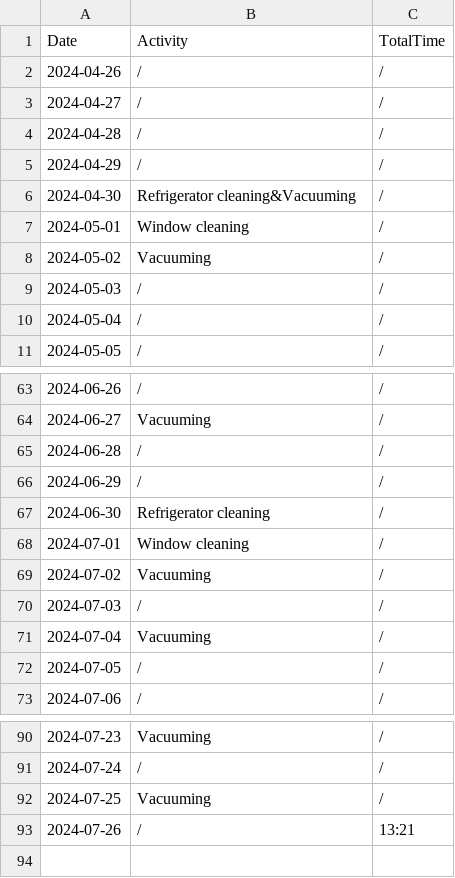
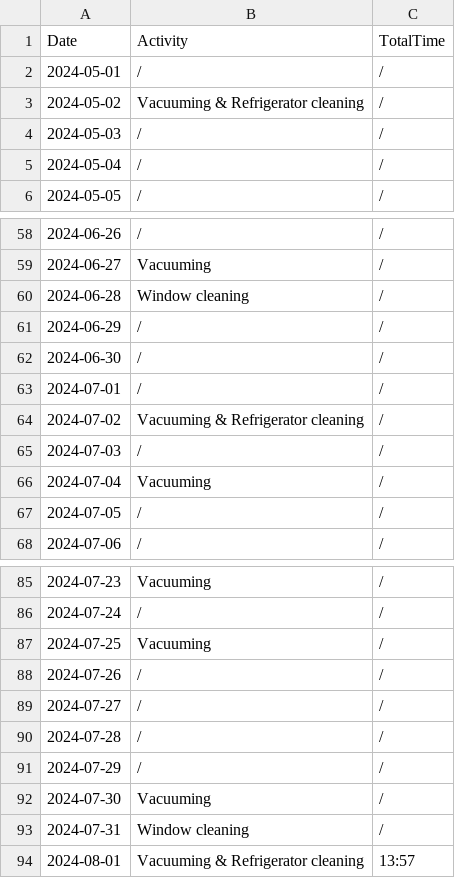
Before and after one commit to b0janix/cleaning_company, a CSV file: src/files/2024-05-01___2024-08-01___schedule.csv (was src/files/2024-04-26___2024-07-26___schedule.csv), drawn as a sheet; only a part is shown, gaps mark what is left out; the diff covers the shown part only.

```diff
--- a/src/files/2024-04-26___2024-07-26___schedule.csv
+++ b/src/files/2024-05-01___2024-08-01___schedule.csv
@@ -1,9 +1,4 @@
 Date,Activity,TotalTime
-2024-04-26,/,/
-2024-04-27,/,/
-2024-04-28,/,/
-2024-04-29,/,/
-2024-04-30,"Refrigerator cleaning&Vacuuming",/
-2024-05-01,"Window cleaning",/
-2024-05-02,Vacuuming,/
+2024-05-01,/,/
+2024-05-02,"Vacuuming & Refrigerator cleaning",/
 2024-05-03,/,/
@@ -64,7 +59,7 @@ Date,Activity,TotalTime
 2024-06-27,Vacuuming,/
-2024-06-28,/,/
+2024-06-28,"Window cleaning",/
 2024-06-29,/,/
-2024-06-30,"Refrigerator cleaning",/
-2024-07-01,"Window cleaning",/
-2024-07-02,Vacuuming,/
+2024-06-30,/,/
+2024-07-01,/,/
+2024-07-02,"Vacuuming & Refrigerator cleaning",/
 2024-07-03,/,/
@@ -92,2 +87,8 @@ Date,Activity,TotalTime
 2024-07-25,Vacuuming,/
-2024-07-26,/,13:21
+2024-07-26,/,/
+2024-07-27,/,/
+2024-07-28,/,/
+2024-07-29,/,/
+2024-07-30,Vacuuming,/
+2024-07-31,"Window cleaning",/
+2024-08-01,"Vacuuming & Refrigerator cleaning",13:57
```
Also changed, not shown: 3 edited cells elsewhere in this file, 8 other files.
